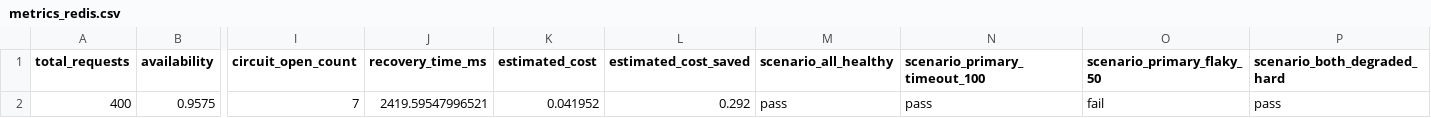
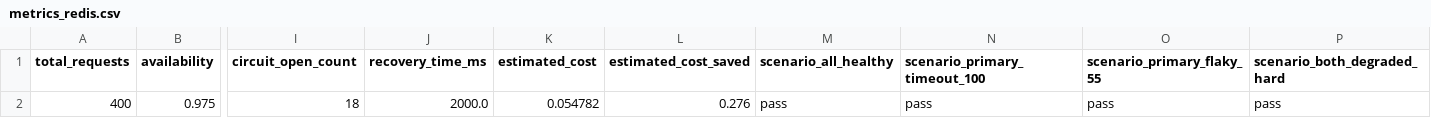
Before and after one commit to lybii/K4-Day25-Track3-Reliability-Agent_2A202601570_LeThiHaiYen, a CSV file: reports/metrics_redis.csv, drawn as a sheet; only a part is shown, gaps mark what is left out; removed rows and columns are numbered as before the commit, all else as after; rows hold the shown columns only; the diff names each change by its address in the sheet, - before the commit and + after, or states it on an @@ line.

```diff
--- a/reports/metrics_redis.csv
+++ b/reports/metrics_redis.csv
-O1: scenario_primary_flaky_50
+O1: scenario_primary_flaky_55
-row 2: 400 | 0.9575 | 7 | 2419.59547996521 | 0.041952 | 0.292 | pass | pass | fail | pass
+row 2: 400 | 0.975 | 18 | 2000.0 | 0.054782 | 0.276 | pass | pass | pass | pass
```
Also changed, not shown: reports/metrics.csv, reports/metrics_nocache.csv, 28 other files.
